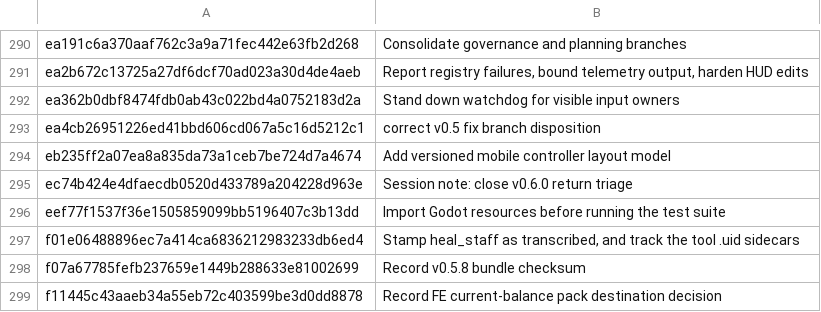
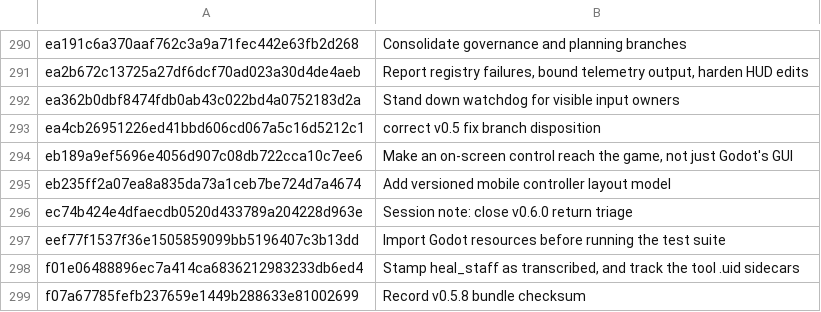
Before and after one commit to jackmanj1337/Project_Prometheus, a TSV file: AGENT/Session Notes/CLAIMS.tsv, drawn as a sheet; only a part is shown, gaps mark what is left out; the shorter side is filled out with more unchanged rows; the diff names each change by its address in the sheet, - before the commit and + after, or states it on an @@ line.

Commit message:
Claim the modal-inert fix commit
AI-Tool: Claude Code
AI-Model: claude-opus-5
AI-Run-ID: unknown
AI-Workspace: godot-prometheus-env

```diff
--- a/AGENT/Session Notes/CLAIMS.tsv
+++ b/AGENT/Session Notes/CLAIMS.tsv
+row 294: eb189a9ef5696e4056d907c08db722cca10c7ee6 | Make an on-screen control reach the game, not just Godot's GUI
```
